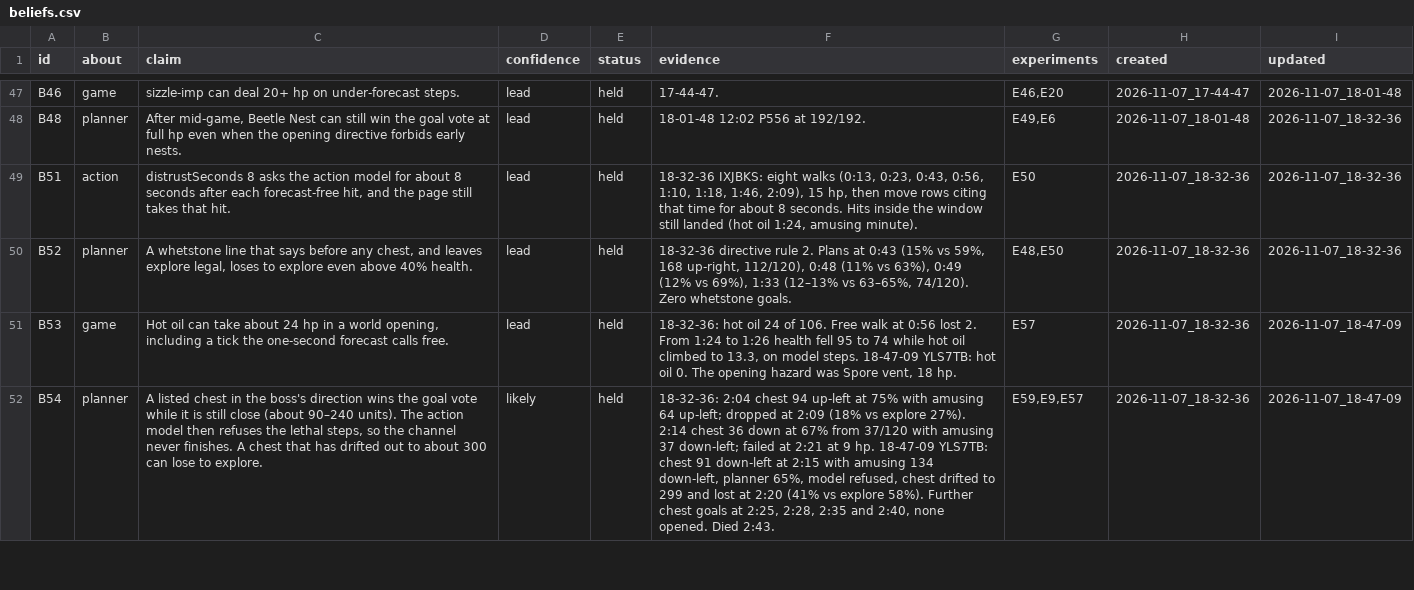
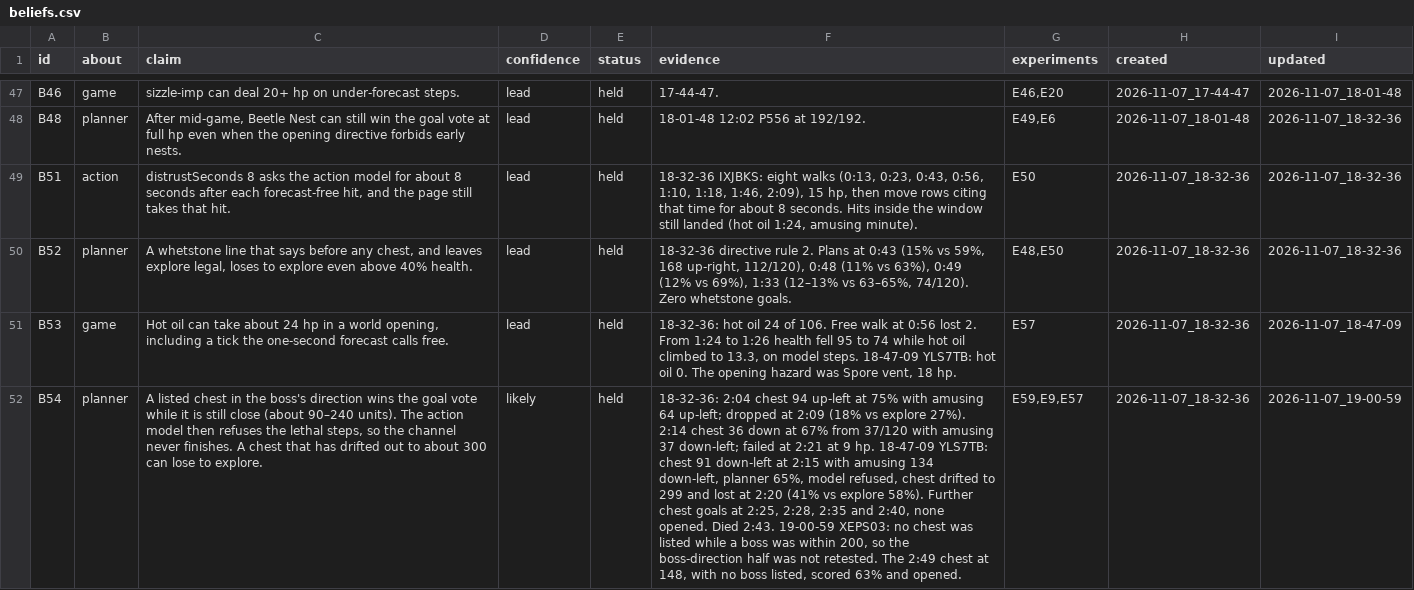
Before and after one commit to smirea/tibobit, a CSV file: gameplay/beliefs.csv, drawn as a sheet; only a part is shown, gaps mark what is left out; the diff covers the shown part only; the diff names each change by its address in the sheet, - before the commit and + after, or states it on an @@ line.

```diff
--- a/gameplay/beliefs.csv
+++ b/gameplay/beliefs.csv
-F52 (evidence): …Died 2:43.
+F52 (evidence): …Died 2:43. 19-00-59 XEPS03: no chest was listed while a boss was within 200, so the boss-direction half was not retested. The 2:49 chest at 148, with no boss listed, scored 63% and opened.
-I52 (updated): 2026-11-07_18-47-09
+I52 (updated): 2026-11-07_19-00-59
```
Also changed, not shown: 4 added rows and 39 edited cells elsewhere in this file, gameplay/experiments.csv, gameplay/infrastructure_feedback.csv, 1 other file.
